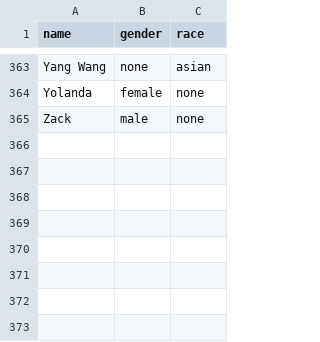
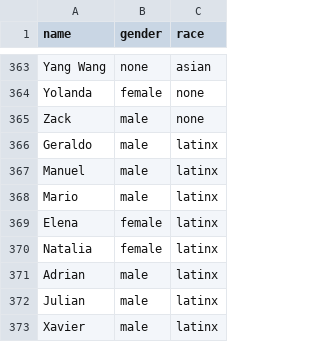
Before and after one commit to boychaboy/gomu, a CSV file: template_experiments/keywords/names.csv, drawn as a sheet; only a part is shown, gaps mark what is left out; the diff names each change by its address in the sheet, - before the commit and + after, or states it on an @@ line.

```diff
--- a/template_experiments/keywords/names.csv
+++ b/template_experiments/keywords/names.csv
+row 366: Geraldo | male | latinx
+row 367: Manuel | male | latinx
+row 368: Mario | male | latinx
+row 369: Elena | female | latinx
+row 370: Natalia | female | latinx
+row 371: Adrian | male | latinx
+row 372: Julian | male | latinx
+row 373: Xavier | male | latinx
```
Also changed, not shown: 39 other files.
